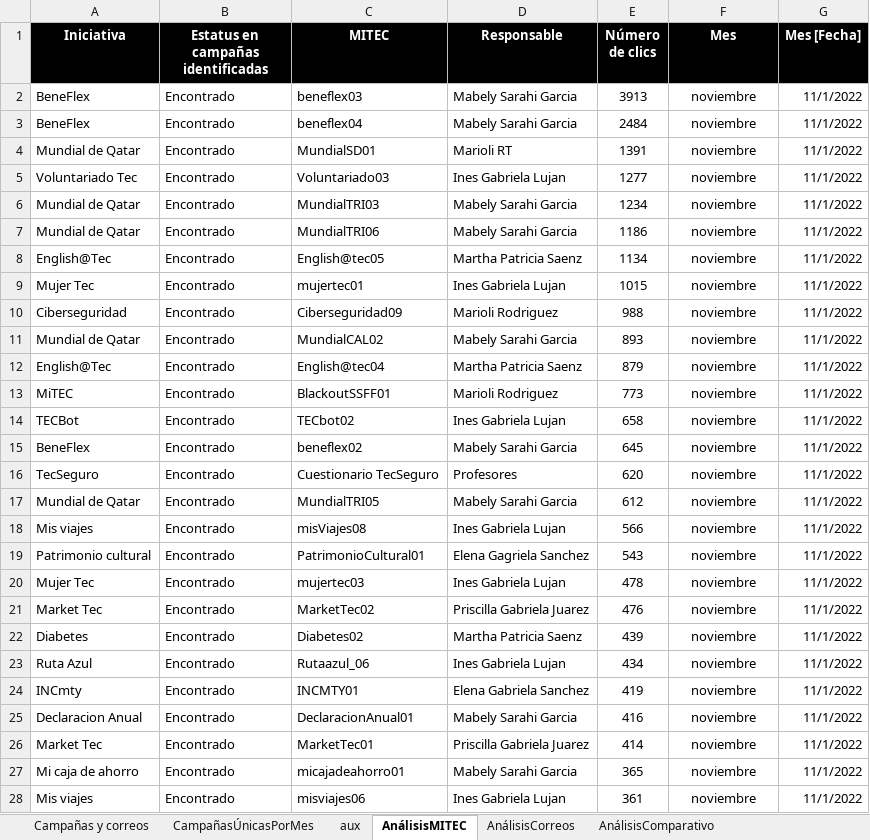
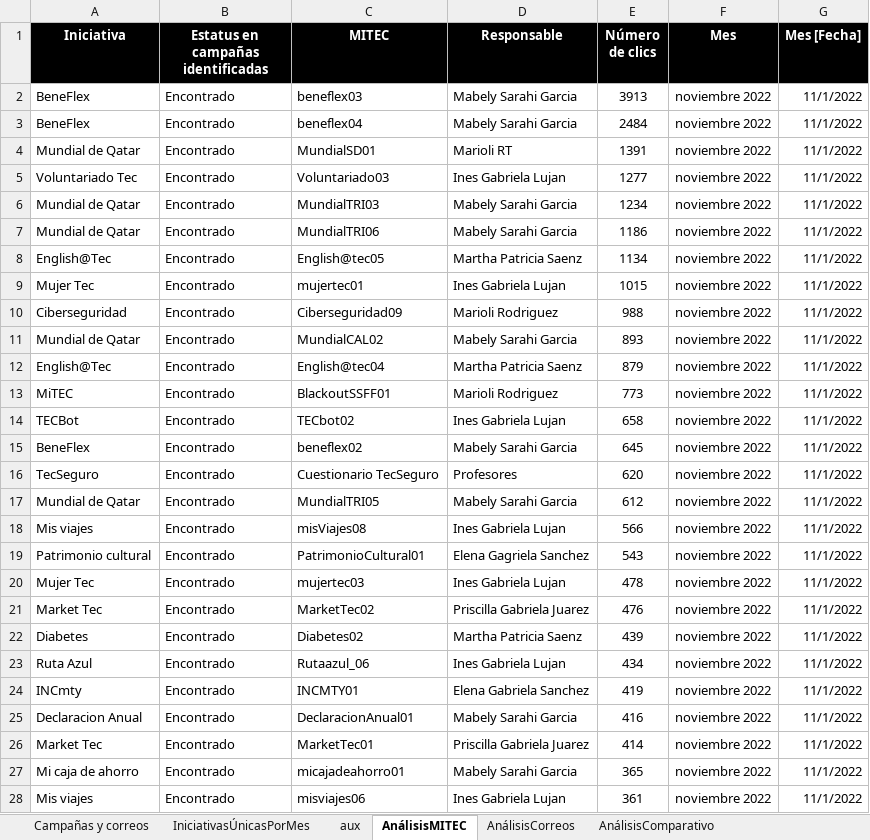
Before and after one commit to AngelAnayaOCI/Dashboards, an Excel workbook: Indicadores de anuncios de colaboradores.xlsx, sheet AnálisisMITEC, drawn as a sheet; only a part is shown; values as stored, in another font and other column widths than the file's, no borders; conditional formats and table styles not drawn; the diff covers the shown part only; the diff names each change by its address in the sheet, - before the commit and + after, or states it on an @@ line.

```diff
--- a/Indicadores de anuncios de colaboradores.xlsx (sheet AnálisisMITEC)
+++ b/Indicadores de anuncios de colaboradores.xlsx (sheet AnálisisMITEC)
-sheet tab: CampañasÚnicasPorMes
+sheet tab: IniciativasÚnicasPorMes
-F2:F28 (Mes): noviembre
+F2:F28 (Mes): noviembre 2022
```
Also changed, not shown: 199 edited cells elsewhere in this sheet, sheet IniciativasÚnicasPorMes, sheet Campañas y correos, sheet AnálisisCorreos, formulas that keep their value, 2 other files.
